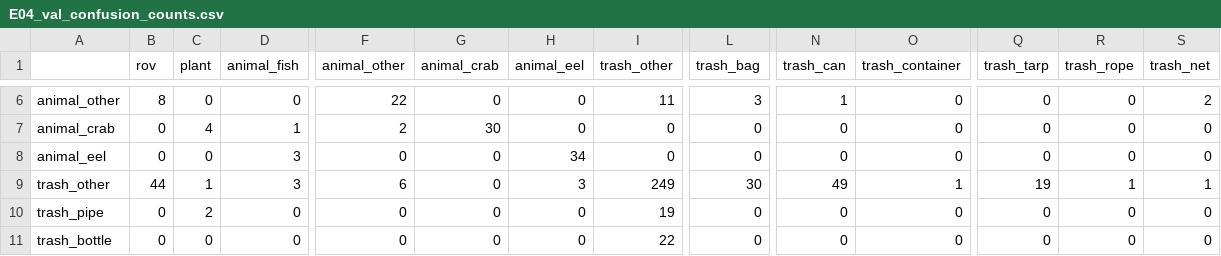
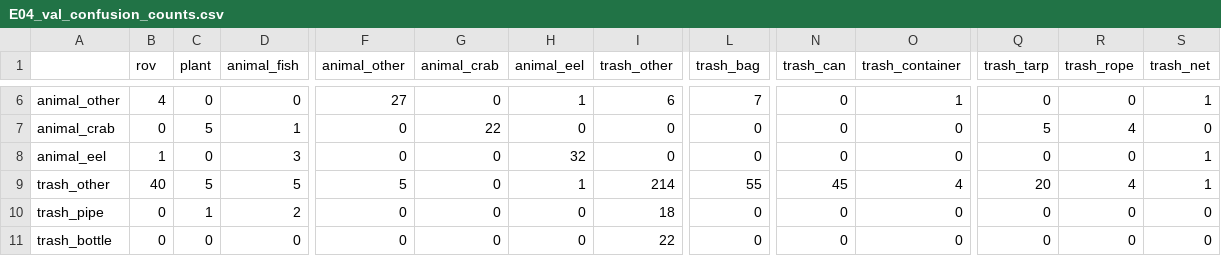
Before and after one commit to phanyen06ym-ien/ocean-plastic-ml-starter, a CSV file: results/metrics/E04_val_confusion_counts.csv, drawn as a sheet; only a part is shown, gaps mark what is left out; the diff covers the shown part only; the diff names each change by its address in the sheet, - before the commit and + after, or states it on an @@ line.

```diff
--- a/results/metrics/E04_val_confusion_counts.csv
+++ b/results/metrics/E04_val_confusion_counts.csv
-B6 (rov): 8
+B6 (rov): 4
-F6 (animal_other): 22
+F6 (animal_other): 27
-H6 (animal_eel): 0
+H6 (animal_eel): 1
-I6 (trash_other): 11
+I6 (trash_other): 6
-L6 (trash_bag): 3
+L6 (trash_bag): 7
-N6 (trash_can): 1
+N6 (trash_can): 0
-O6 (trash_container): 0
+O6 (trash_container): 1
-S6 (trash_net): 2
+S6 (trash_net): 1
-C7 (plant): 4
+C7 (plant): 5
-F7 (animal_other): 2
+F7 (animal_other): 0
-G7 (animal_crab): 30
+G7 (animal_crab): 22
-Q7 (trash_tarp): 0
+Q7 (trash_tarp): 5
-R7 (trash_rope): 0
+R7 (trash_rope): 4
-B8 (rov): 0
+B8 (rov): 1
-H8 (animal_eel): 34
+H8 (animal_eel): 32
-S8 (trash_net): 0
+S8 (trash_net): 1
-B9 (rov): 44
+B9 (rov): 40
-C9 (plant): 1
+C9 (plant): 5
-D9 (animal_fish): 3
+D9 (animal_fish): 5
-F9 (animal_other): 6
+F9 (animal_other): 5
-H9 (animal_eel): 3
+H9 (animal_eel): 1
-I9 (trash_other): 249
+I9 (trash_other): 214
-L9 (trash_bag): 30
+L9 (trash_bag): 55
-N9 (trash_can): 49
+N9 (trash_can): 45
-O9 (trash_container): 1
+O9 (trash_container): 4
-Q9 (trash_tarp): 19
+Q9 (trash_tarp): 20
-R9 (trash_rope): 1
+R9 (trash_rope): 4
-C10 (plant): 2
+C10 (plant): 1
-D10 (animal_fish): 0
+D10 (animal_fish): 2
-I10 (trash_other): 19
+I10 (trash_other): 18
```
Also changed, not shown: 74 edited cells elsewhere in this file, results/metrics/E04_history.csv, 19 other files.
